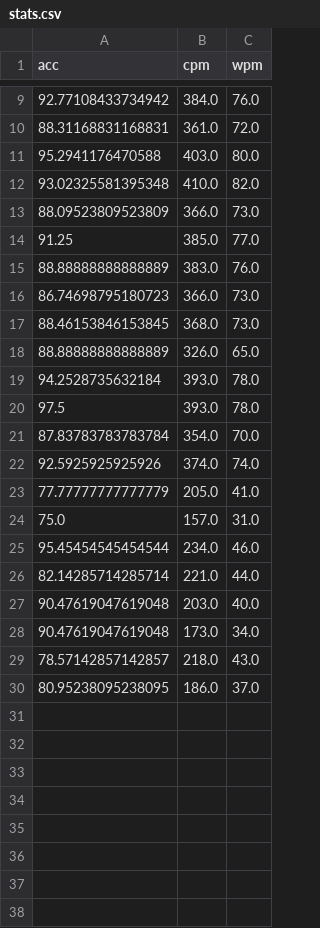
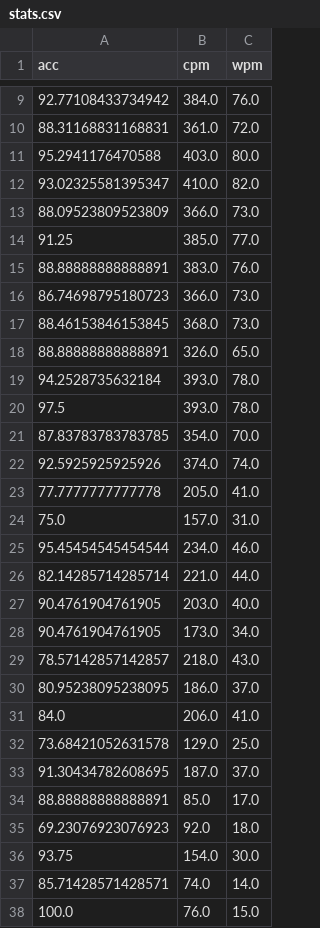
Before and after one commit to Isaacwilliam4/typing_test, a CSV file: stats.csv, drawn as a sheet; only a part is shown, gaps mark what is left out; the diff covers the shown part only.

```diff
--- a/stats.csv
+++ b/stats.csv
@@ -11,14 +11,14 @@ acc,cpm,wpm
 95.2941176470588,403.0,80.0
-93.02325581395348,410.0,82.0
+93.02325581395347,410.0,82.0
 88.09523809523809,366.0,73.0
 91.25,385.0,77.0
-88.88888888888889,383.0,76.0
+88.88888888888891,383.0,76.0
 86.74698795180723,366.0,73.0
 88.46153846153845,368.0,73.0
-88.88888888888889,326.0,65.0
+88.88888888888891,326.0,65.0
 94.2528735632184,393.0,78.0
 97.5,393.0,78.0
-87.83783783783784,354.0,70.0
+87.83783783783785,354.0,70.0
 92.5925925925926,374.0,74.0
-77.77777777777779,205.0,41.0
+77.7777777777778,205.0,41.0
 75.0,157.0,31.0
@@ -26,5 +26,13 @@ acc,cpm,wpm
 82.14285714285714,221.0,44.0
-90.47619047619048,203.0,40.0
-90.47619047619048,173.0,34.0
+90.4761904761905,203.0,40.0
+90.4761904761905,173.0,34.0
 78.57142857142857,218.0,43.0
 80.95238095238095,186.0,37.0
+84.0,206.0,41.0
+73.68421052631578,129.0,25.0
+91.30434782608695,187.0,37.0
+88.88888888888891,85.0,17.0
+69.23076923076923,92.0,18.0
+93.75,154.0,30.0
+85.71428571428571,74.0,14.0
+100.0,76.0,15.0
```
Also changed, not shown: 19 added rows and 1 edited cell elsewhere in this file, 2 other files.
